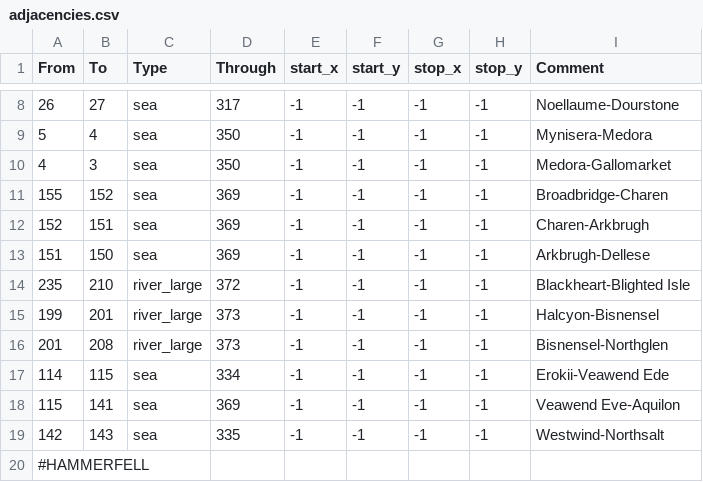
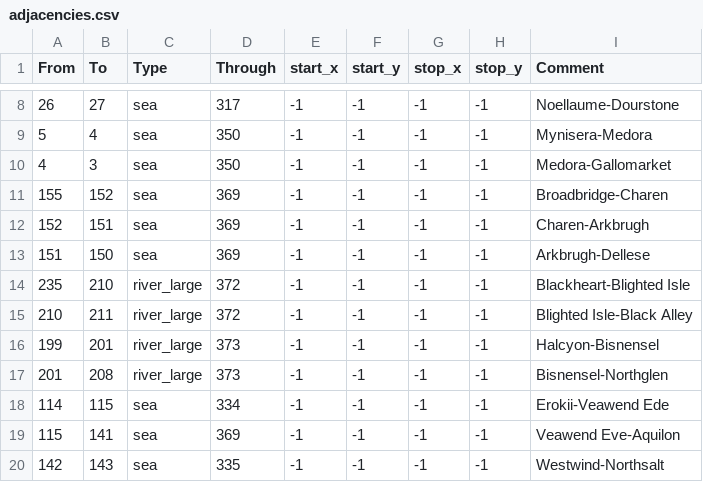
Before and after one commit to Vertimnus/elder-kings-ck3, a CSV file: map_data/adjacencies.csv, drawn as a sheet; only a part is shown, gaps mark what is left out; the shorter side is filled out with more unchanged rows.

```diff
--- a/map_data/adjacencies.csv
+++ b/map_data/adjacencies.csv
@@ -14,2 +14,3 @@ From;To;Type;Through;start_x;start_y;stop_x;stop_y;Comment
 235;210;river_large;372;-1;-1;-1;-1;Blackheart-Blighted Isle
+210;211;river_large;372;-1;-1;-1;-1;Blighted Isle-Black Alley
 199;201;river_large;373;-1;-1;-1;-1;Halcyon-Bisnensel
```
Also changed, not shown: map_data/definition.csv, 10 other files.
